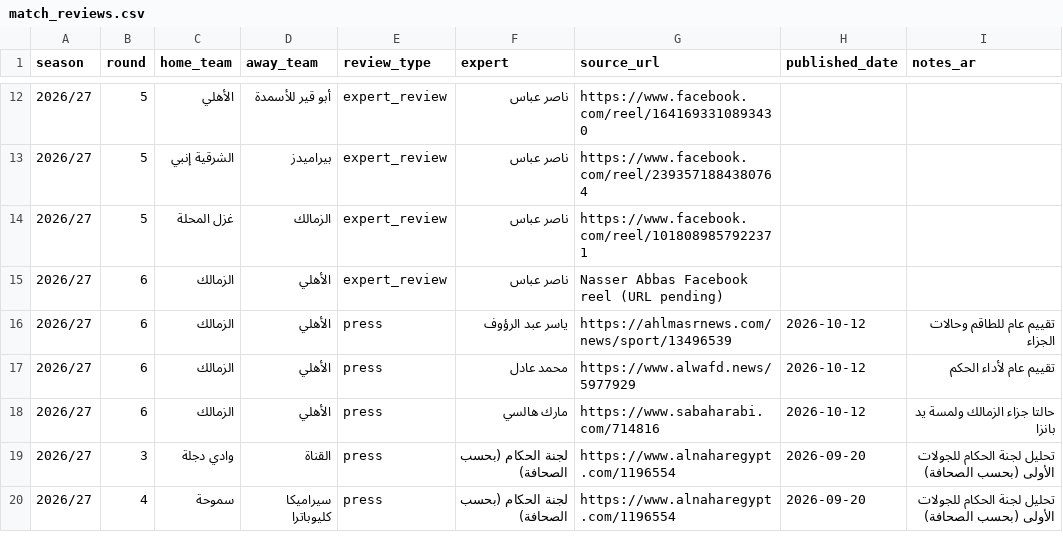
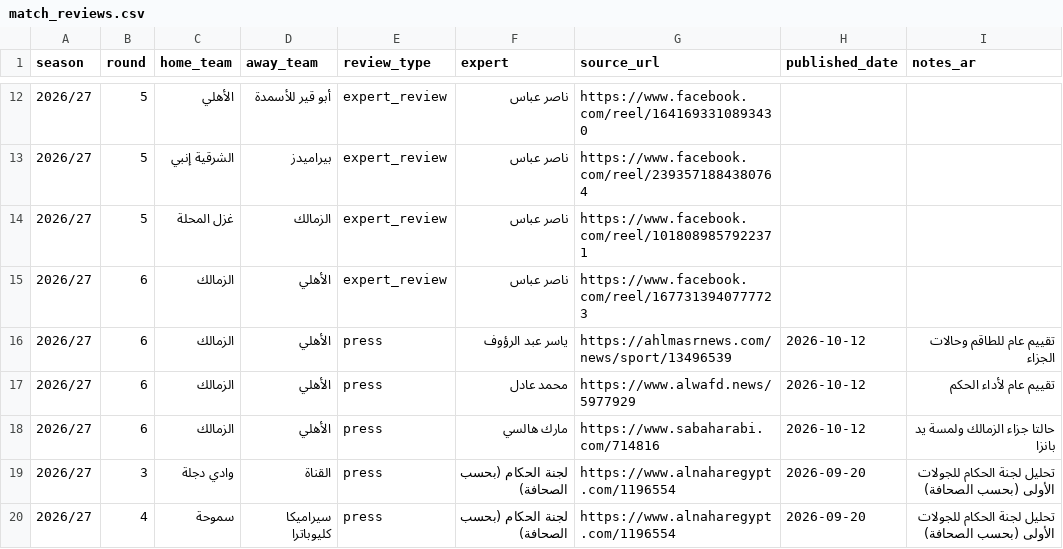
Before and after one commit to MoazReda/sofara, a CSV file: data/raw/match_reviews.csv, drawn as a sheet; only a part is shown, gaps mark what is left out.

```diff
--- a/data/raw/match_reviews.csv
+++ b/data/raw/match_reviews.csv
@@ -14,3 +14,3 @@
 2026/27,5,غزل المحلة,الزمالك,expert_review,ناصر عباس,https://www.facebook.com/reel/1018089857922371,,
-2026/27,6,الزمالك,الأهلي,expert_review,ناصر عباس,Nasser Abbas Facebook reel (URL pending),,
+2026/27,6,الزمالك,الأهلي,expert_review,ناصر عباس,https://www.facebook.com/reel/1677313940777723,,
 2026/27,6,الزمالك,الأهلي,press,ياسر عبد الرؤوف,https://ahlmasrnews.com/news/sport/13496539,2026-10-12,تقييم عام للطاقم وحالات الجزاء
```
Also changed, not shown: data/raw/expert_opinions.csv, data/raw/incidents.csv, 3 other files.
